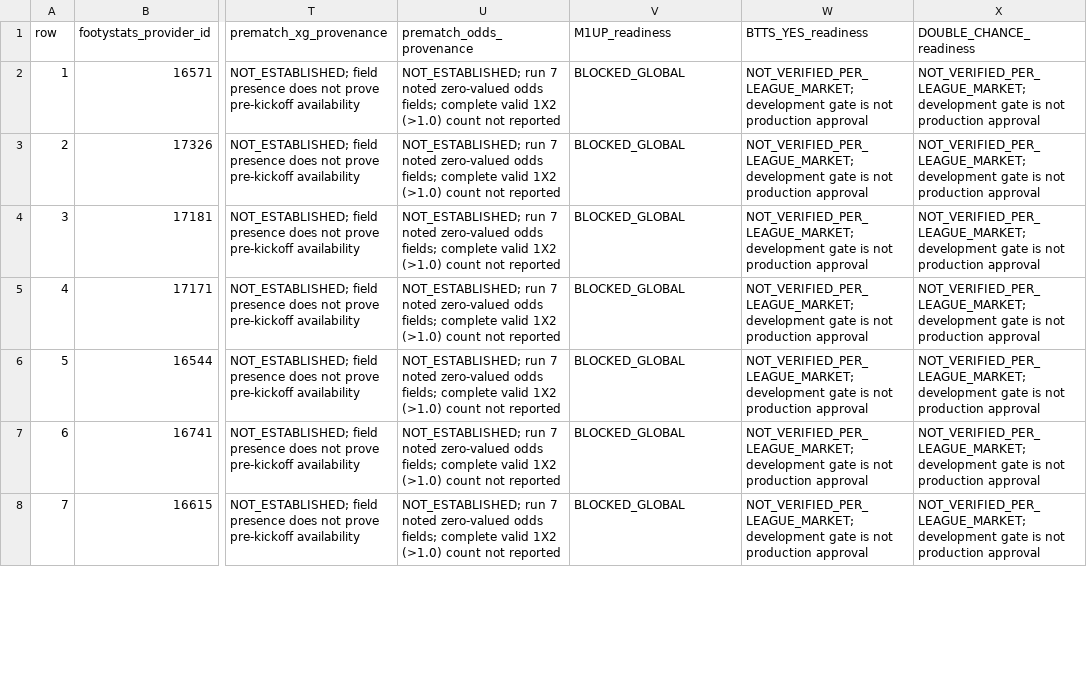
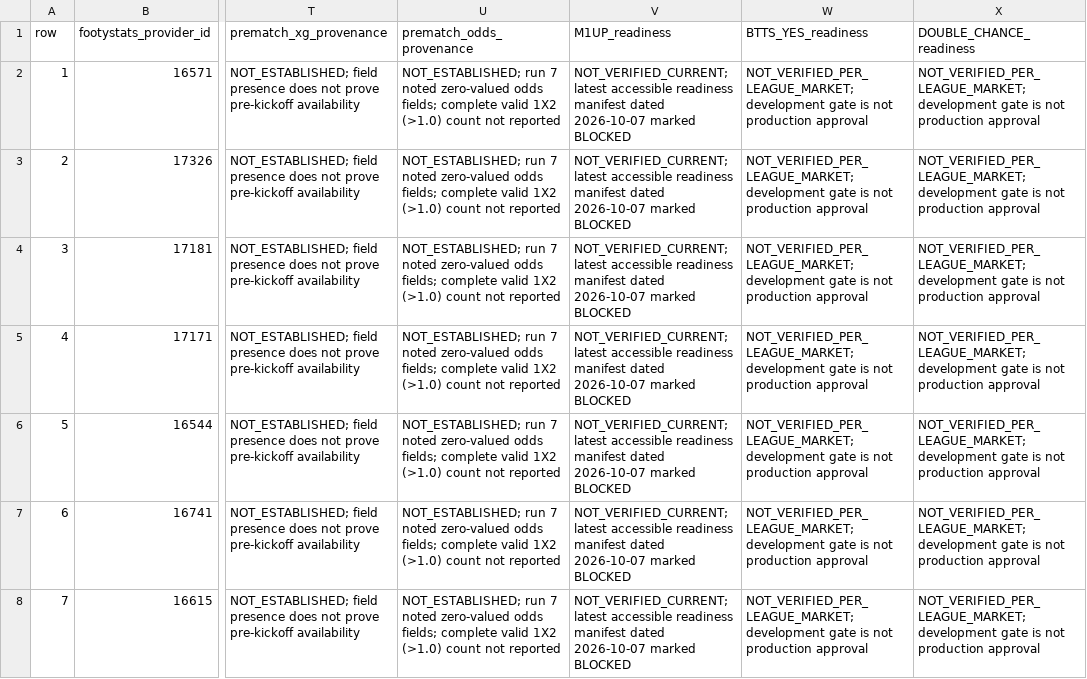
Before and after one commit to dtnzv5by8c-ship-it/oracle-validation-learning, a CSV file: reports/oracle-50-league-provider-canonical-crosswalk-readiness-2026-10-24.csv, drawn as a sheet; only a part is shown, gaps mark what is left out; the diff covers the shown part only; the diff names each change by its address in the sheet, - before the commit and + after, or states it on an @@ line.

Commit message:
Clarify stale global M1UP gate in 50-row readiness register

```diff
--- a/reports/oracle-50-league-provider-canonical-crosswalk-readiness-2026-10-24.csv
+++ b/reports/oracle-50-league-provider-canonical-crosswalk-readiness-2026-10-24.csv
-V2:V8 (M1UP_readiness): BLOCKED_GLOBAL
+V2:V8 (M1UP_readiness): NOT_VERIFIED_CURRENT; latest accessible readiness manifest dated 2026-10-07 marked BLOCKED
```
Also changed, not shown: 43 edited cells elsewhere in this file.
